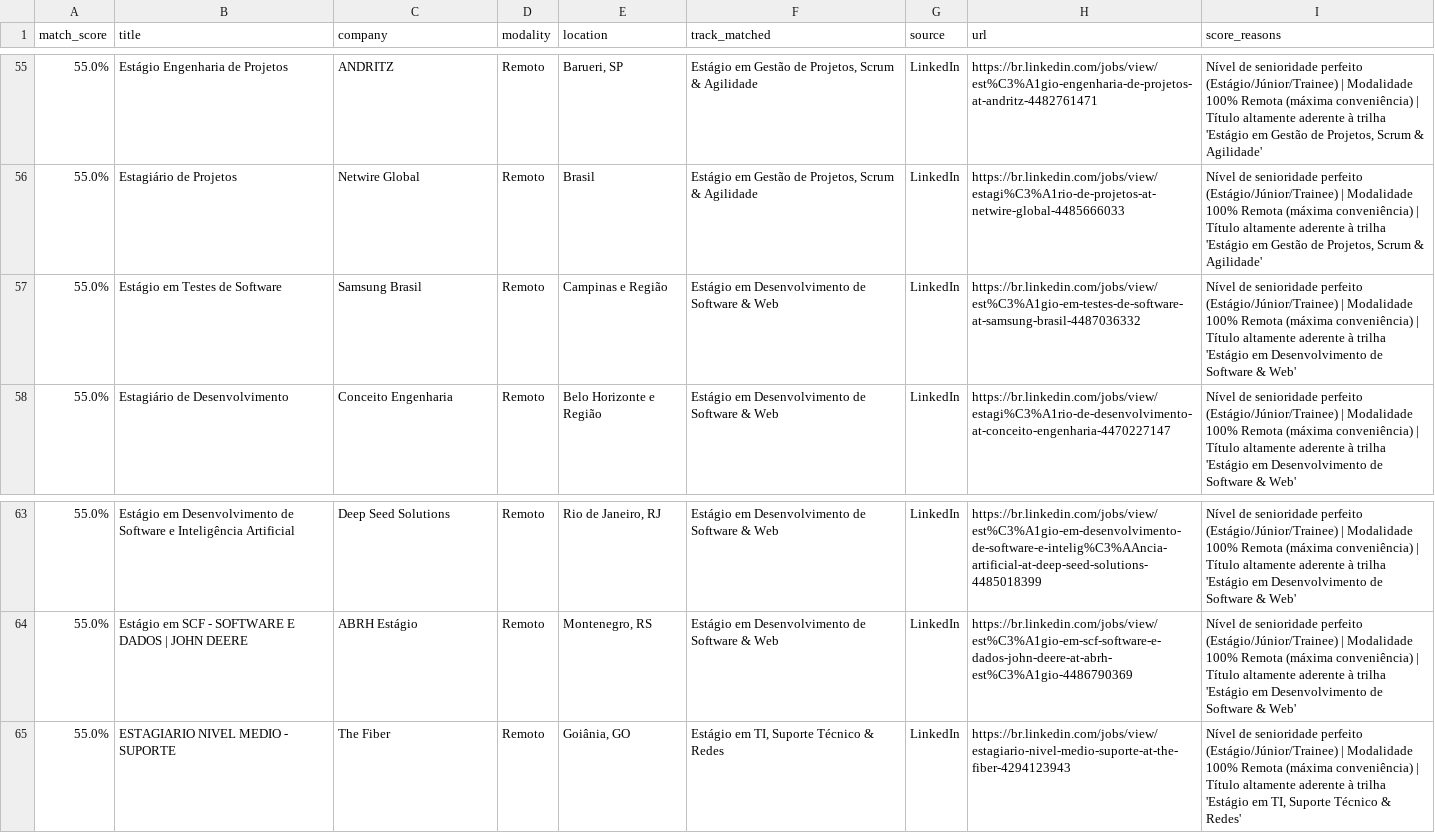
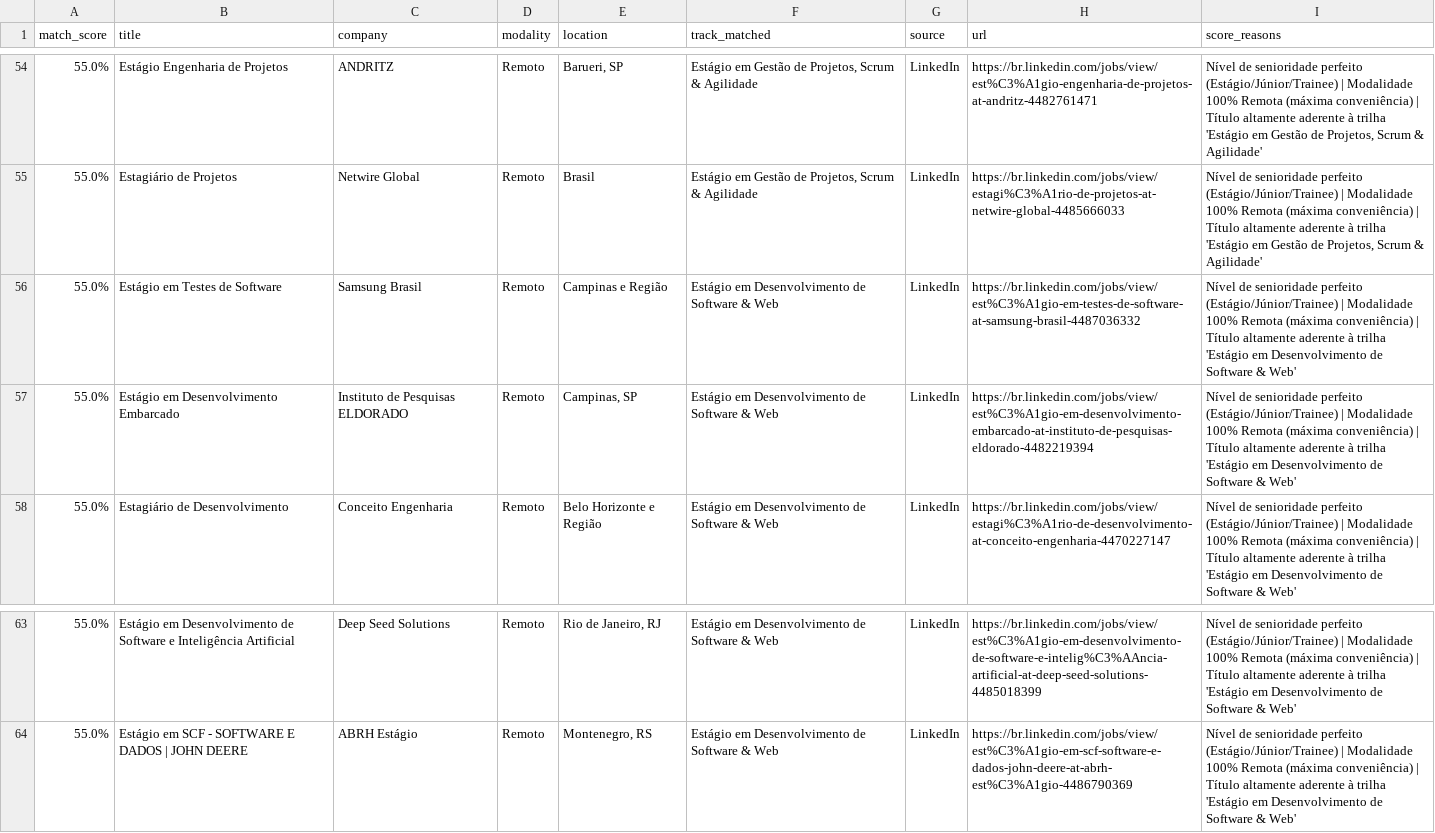
Before and after one commit to Loogan23/LoganJobRadar, a CSV file: output/vagas_compativeis.csv, drawn as a sheet; only a part is shown, gaps mark what is left out; the diff covers the shown part only.

```diff
--- a/output/vagas_compativeis.csv
+++ b/output/vagas_compativeis.csv
@@ -57,2 +56,3 @@
 55.0%,Estágio em Testes de Software,Samsung Brasil,Remoto,Campinas e Região,Estágio em Desenvolvimento de Software & Web,LinkedIn,https://br.linkedin.com/jobs/view/est%C3%A1gio-em-testes-de-software-at-samsung-brasil-4487036332,Nível de senioridade perfeito (Estágio/Júnior/Trainee) | Modalidade 100% Remota (máxima conveniência) | Título altamente aderente à trilha 'Estágio em Desenvolvimento de Software & Web'
+55.0%,Estágio em Desenvolvimento Embarcado,Instituto de Pesquisas ELDORADO,Remoto,"Campinas, SP",Estágio em Desenvolvimento de Software & Web,LinkedIn,https://br.linkedin.com/jobs/view/est%C3%A1gio-em-desenvolvimento-embarcado-at-instituto-de-pesquisas-eldorado-4482219394,Nível de senioridade perfeito (Estágio/Júnior/Trainee) | Modalidade 100% Remota (máxima conveniência) | Título altamente aderente à trilha 'Estágio em Desenvolvimento de Software & Web'
 55.0%,Estagiário de Desenvolvimento,Conceito Engenharia,Remoto,Belo Horizonte e Região,Estágio em Desenvolvimento de Software & Web,LinkedIn,https://br.linkedin.com/jobs/view/estagi%C3%A1rio-de-desenvolvimento-at-conceito-engenharia-4470227147,Nível de senioridade perfeito (Estágio/Júnior/Trainee) | Modalidade 100% Remota (máxima conveniência) | Título altamente aderente à trilha 'Estágio em Desenvolvimento de Software & Web'
@@ -64,2 +64 @@
 55.0%,Estágio em SCF - SOFTWARE E DADOS | JOHN DEERE,ABRH Estágio,Remoto,"Montenegro, RS",Estágio em Desenvolvimento de Software & Web,LinkedIn,https://br.linkedin.com/jobs/view/est%C3%A1gio-em-scf-software-e-dados-john-deere-at-abrh-est%C3%A1gio-4486790369,Nível de senioridade perfeito (Estágio/Júnior/Trainee) | Modalidade 100% Remota (máxima conveniência) | Título altamente aderente à trilha 'Estágio em Desenvolvimento de Software & Web'
-55.0%,ESTAGIARIO NIVEL MEDIO - SUPORTE,The Fiber,Remoto,"Goiânia, GO","Estágio em TI, Suporte Técnico & Redes",LinkedIn,https://br.linkedin.com/jobs/view/estagiario-nivel-medio-suporte-at-the-fiber-4294123943,"Nível de senioridade perfeito (Estágio/Júnior/Trainee) | Modalidade 100% Remota (máxima conveniência) | Título altamente aderente à trilha 'Estágio em TI, Suporte Técnico & Redes'"
```
Also changed, not shown: 4 added rows, 5 removed rows and 3 edited cells elsewhere in this file, 1 other file.
